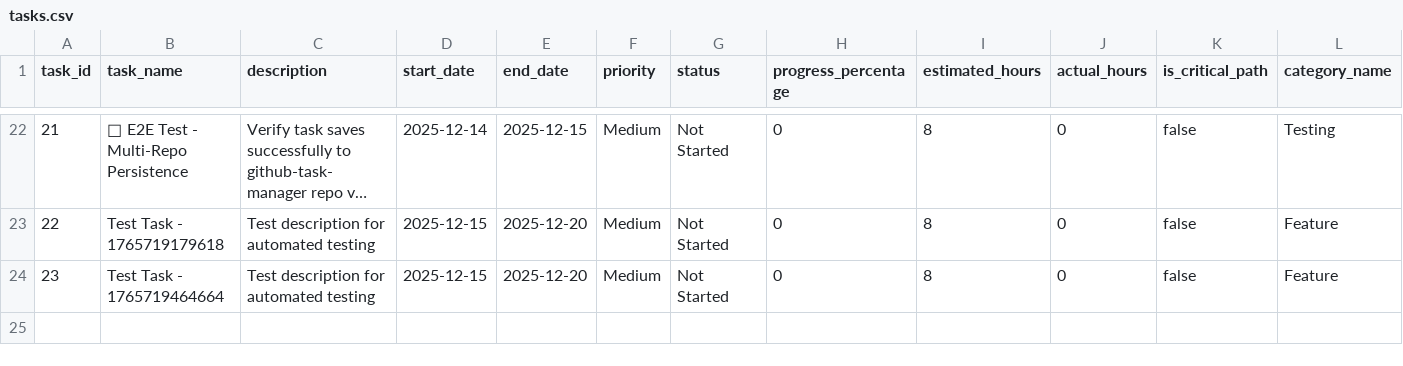
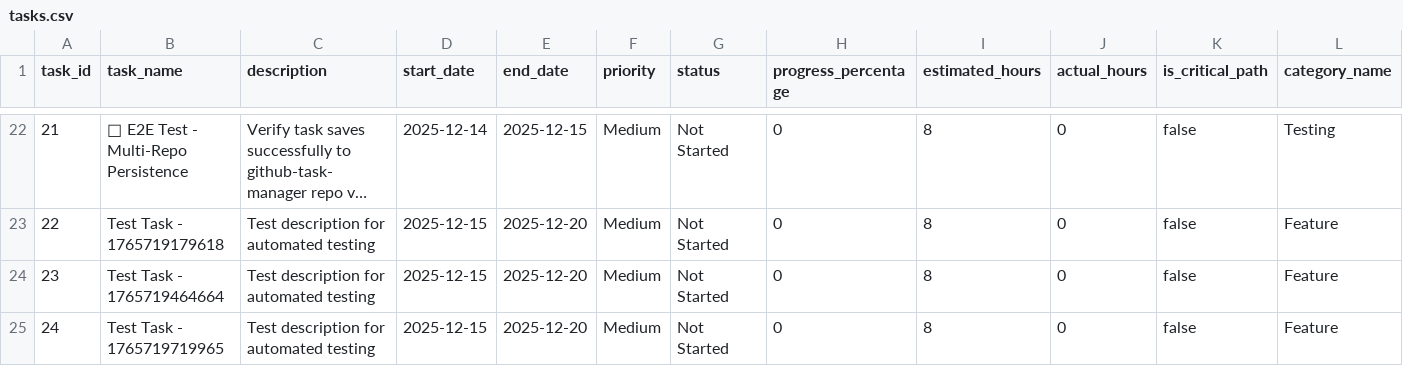
Before and after one commit to NLarchive/github-task-manager, a CSV file: public/tasksDB/github-task-manager/tasks.csv, drawn as a sheet; only a part is shown, gaps mark what is left out; long unchanged cells end in …; rows hold the shown columns only; the diff names each change by its address in the sheet, - before the commit and + after, or states it on an @@ line.

Commit message:
Update tasks (csv)

```diff
--- a/public/tasksDB/github-task-manager/tasks.csv
+++ b/public/tasksDB/github-task-manager/tasks.csv
+row 25: 24 | Test Task - 1765719719965 | Test description for automated testing | 2025-12-15 | 2025-12-20 | Medium | Not Started | 0 | 8 | 0 | false | Feature
```
